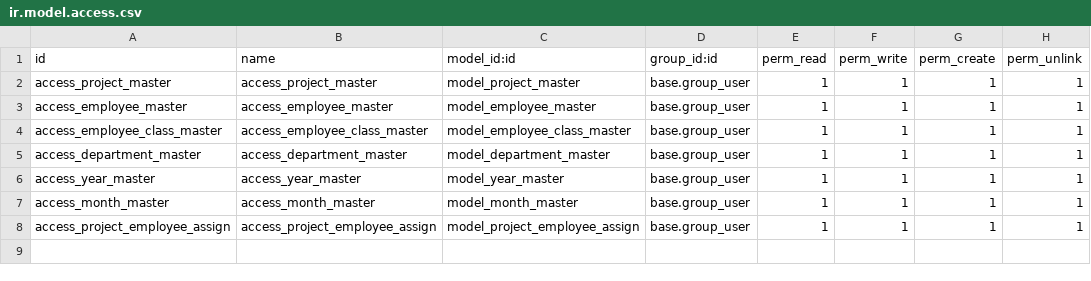
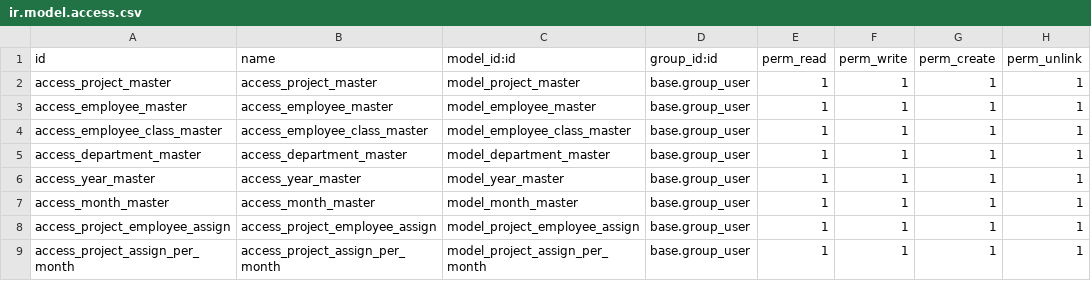
Before and after one commit to DahalVidwat095/ProjectEmployeeAssignmentOdoo, a CSV file: security/ir.model.access.csv, drawn as a sheet; the diff names each change by its address in the sheet, - before the commit and + after, or states it on an @@ line.

Commit message:
Project assign per month completed

```diff
--- a/security/ir.model.access.csv
+++ b/security/ir.model.access.csv
+row 9: access_project_assign_per_month | access_project_assign_per_month | model_project_assign_per_month | base.group_user | 1 | 1 | 1 | 1
```
Also changed, not shown: 7 other files.
